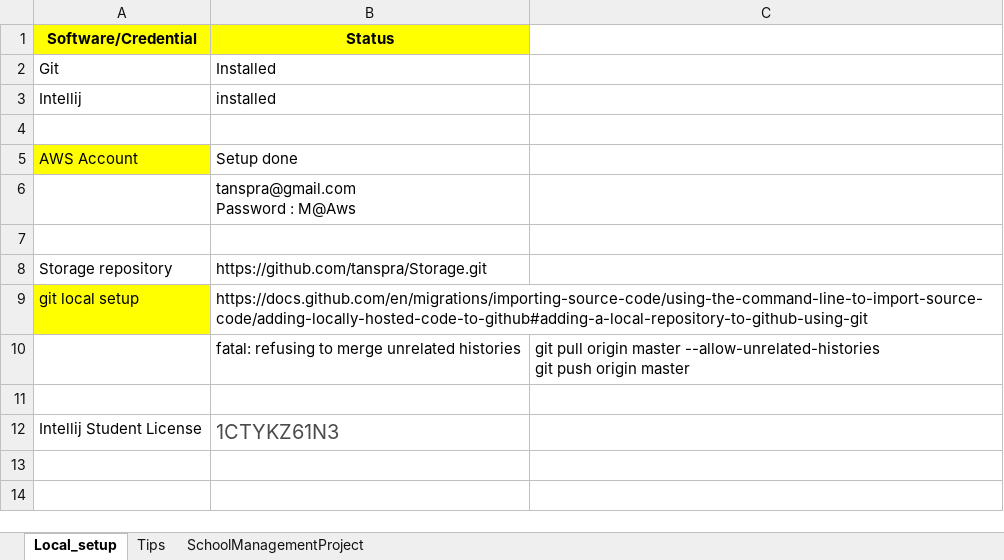
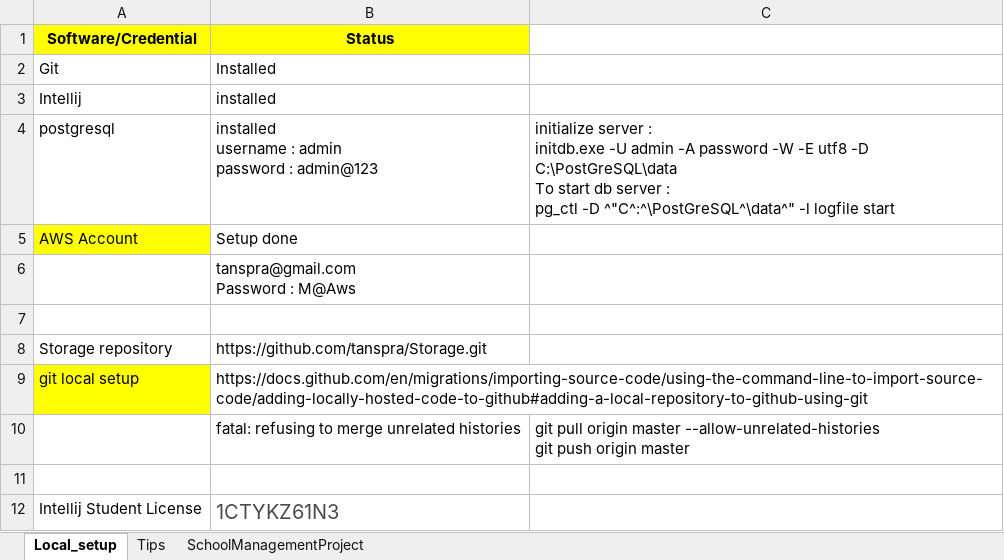
Before and after one commit to tanspra/SchoolManagement, an Excel workbook: resource/Notes.xlsx, sheet Local_setup, drawn as a sheet; values as stored, in another font and other column widths than the file's, no borders; ↵ is a line break in a cell; the diff names each change by its address in the sheet, - before the commit and + after, or states it on an @@ line.

Commit message:
Postgresql installed and configured on local system
Signed-off-by: Prashant <tanspra@gmail.com>

```diff
--- a/resource/Notes.xlsx (sheet Local_setup)
+++ b/resource/Notes.xlsx (sheet Local_setup)
-row 4: (empty)
+row 4: postgresql | installed ↵ username : admin ↵ password : admin@123 | initialize server : ↵ initdb.exe -U admin -A password -W -E utf8 -D C:\PostGreSQL\data ↵ To start db server : ↵ pg_ctl -D ^"C^:^\PostGreSQL^\data^" -l logfile start
```
